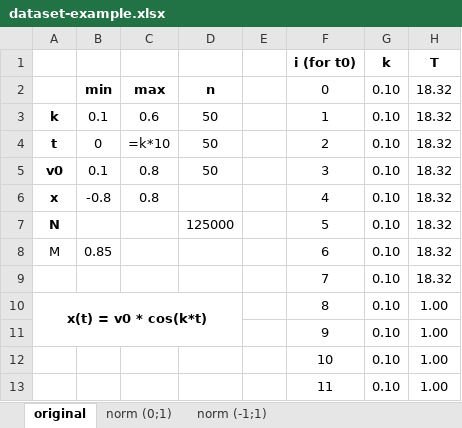
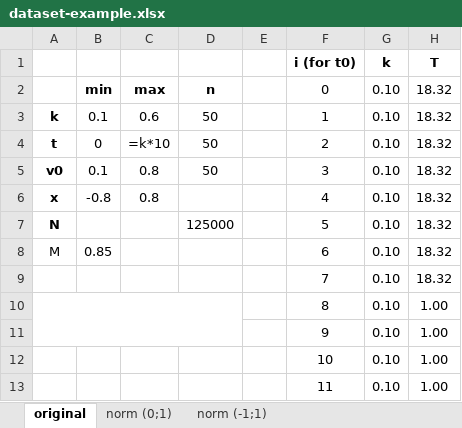
Before and after one commit to vlod11/excelGenerator, an Excel workbook: ExcelUnivWork1/dataset-example.xlsx, sheet original, drawn as a sheet; only a part is shown; values as stored, in another font and other column widths than the file's, no borders; charts and pictures and conditional formats not drawn; the diff names each change by its address in the sheet, - before the commit and + after, or states it on an @@ line.

```diff
--- a/ExcelUnivWork1/dataset-example.xlsx (sheet original)
+++ b/ExcelUnivWork1/dataset-example.xlsx (sheet original)
-A10: x(t) = v0 * cos(k*t)
+A10: (empty)
```
Also changed, not shown: 1 other file.
